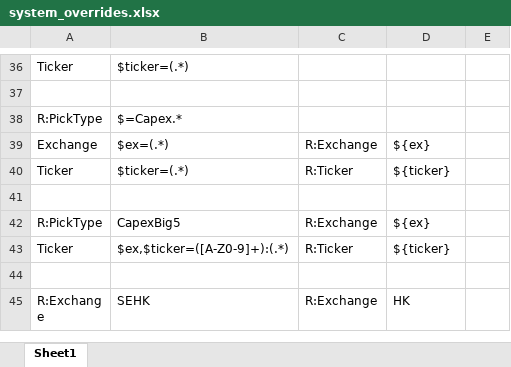
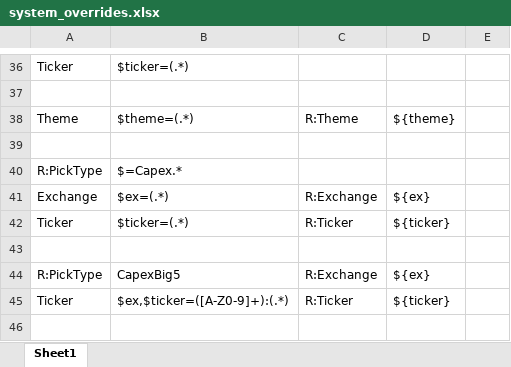
Before and after one commit to redfish64/themetrack, an Excel workbook: system_overrides.xlsx, sheet Sheet1, drawn as a sheet; only a part is shown, gaps mark what is left out; the shorter side is filled out with more unchanged rows; values as stored, in another font and other column widths than the file's, no borders; the diff names each change by its address in the sheet, - before the commit and + after, or states it on an @@ line.

Commit message:
fixed bug where _FIXED_ columns weren't being removed. Added R:Theme

```diff
--- a/system_overrides.xlsx (sheet Sheet1)
+++ b/system_overrides.xlsx (sheet Sheet1)
+row 38: Theme | $theme=(.*) | R:Theme | ${theme}
+row 39: (empty)
```
Also changed, not shown: 1 other file.
